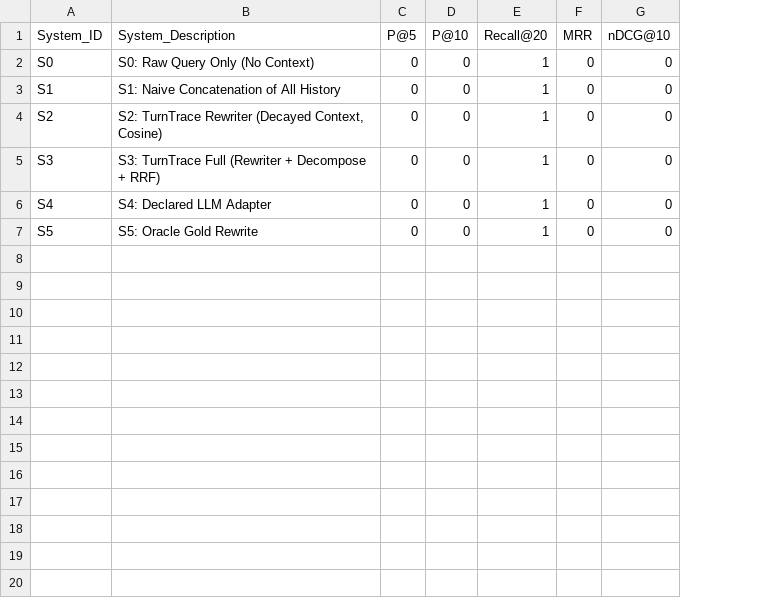
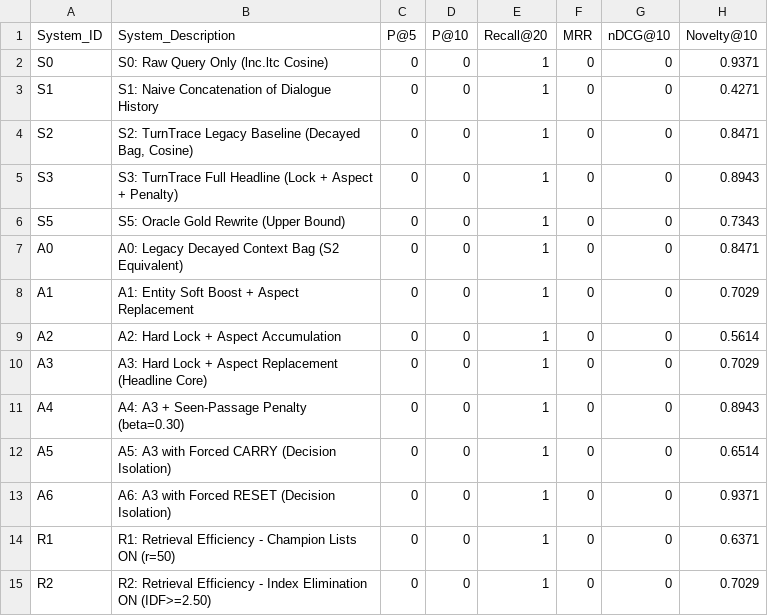
Before and after one commit to xShikhar/IR---MidTerm-Assignment, a CSV file: eval/output/systems_comparison.csv, drawn as a sheet; removed rows and columns are numbered as before the commit, all else as after; the diff names each change by its address in the sheet, - before the commit and + after, or states it on an @@ line.

Commit message:
feat(eval): format benchmark tables, subset breakdowns, novelty trade-offs, and failure case outputs

```diff
--- a/eval/output/systems_comparison.csv
+++ b/eval/output/systems_comparison.csv
+column H (Novelty@10), rows 2-6: 0.9371 | 0.4271 | 0.8471 | 0.8943 | 0.7343
-B2 (System_Description): S0: Raw Query Only (No Context)
+B2 (System_Description): S0: Raw Query Only (lnc.ltc Cosine)
-B3 (System_Description): S1: Naive Concatenation of All History
+B3 (System_Description): S1: Naive Concatenation of Dialogue History
-B4 (System_Description): S2: TurnTrace Rewriter (Decayed Context, Cosine)
+B4 (System_Description): S2: TurnTrace Legacy Baseline (Decayed Bag, Cosine)
-B5 (System_Description): …TurnTrace Full (Rewriter + Decompose + RRF)
+B5 (System_Description): …TurnTrace Full Headline (Lock + Aspect + Penalty)
-row 6: S4 | S4: Declared LLM Adapter | 0 | 0 | 1 | 0 | 0
-B6 (System_Description): S5: Oracle Gold Rewrite
+B6 (System_Description): S5: Oracle Gold Rewrite (Upper Bound)
+row 7: A0 | A0: Legacy Decayed Context Bag (S2 Equivalent) | 0 | 0 | 1 | 0 | 0 | 0.8471
+row 8: A1 | A1: Entity Soft Boost + Aspect Replacement | 0 | 0 | 1 | 0 | 0 | 0.7029
+row 9: A2 | A2: Hard Lock + Aspect Accumulation | 0 | 0 | 1 | 0 | 0 | 0.5614
+row 10: A3 | A3: Hard Lock + Aspect Replacement (Headline Core) | 0 | 0 | 1 | 0 | 0 | 0.7029
+row 11: A4 | A4: A3 + Seen-Passage Penalty (beta=0.30) | 0 | 0 | 1 | 0 | 0 | 0.8943
+row 12: A5 | A5: A3 with Forced CARRY (Decision Isolation) | 0 | 0 | 1 | 0 | 0 | 0.6514
+row 13: A6 | A6: A3 with Forced RESET (Decision Isolation) | 0 | 0 | 1 | 0 | 0 | 0.9371
+row 14: R1 | R1: Retrieval Efficiency - Champion Lists ON (r=50) | 0 | 0 | 1 | 0 | 0 | 0.6371
+row 15: R2 | R2: Retrieval Efficiency - Index Elimination ON (IDF>=2.50) | 0 | 0 | 1 | 0 | 0 | 0.7029
```
Also changed, not shown: 7 other files.
